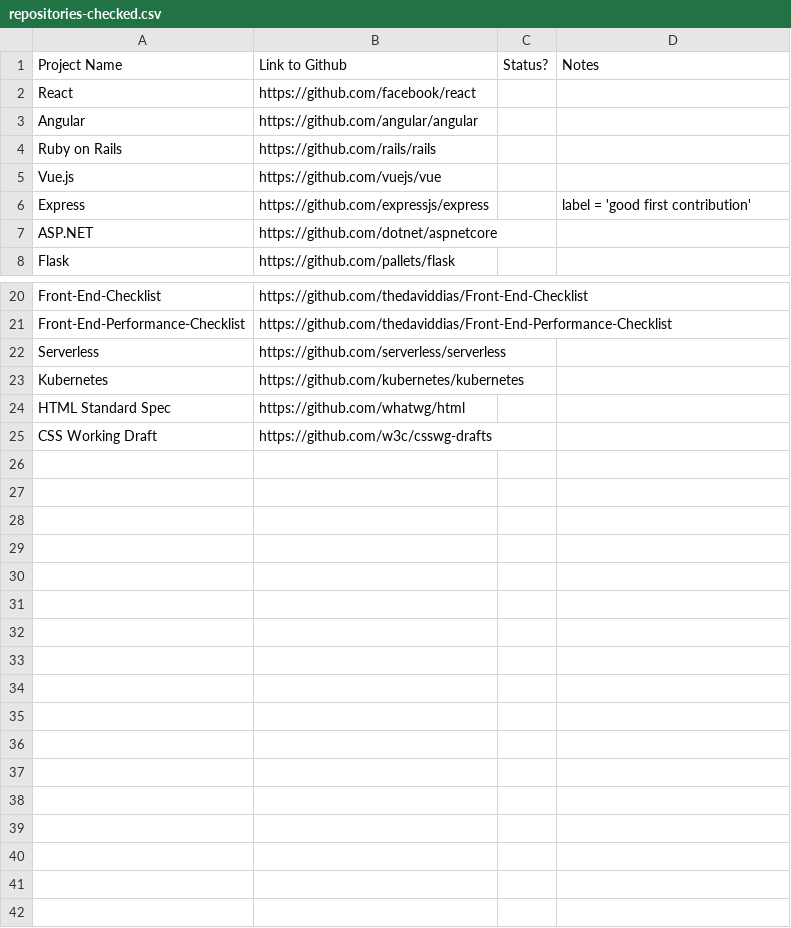
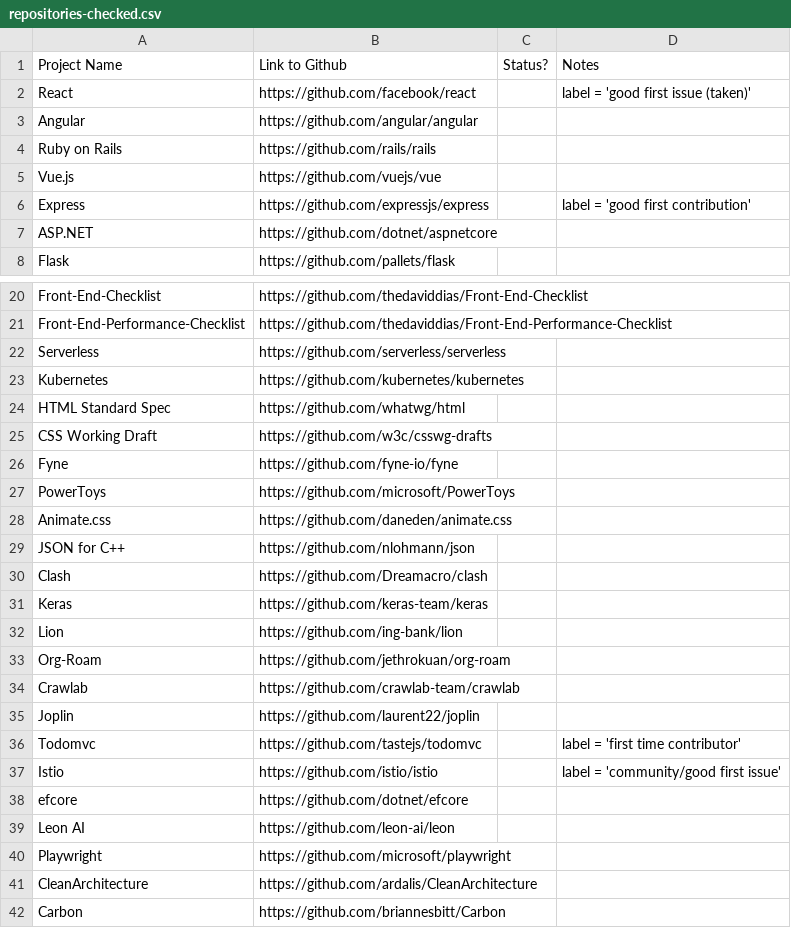
Before and after one commit to dalderliesten/Good-First-Issue, a CSV file: Sample Set/repositories-checked.csv, drawn as a sheet; only a part is shown, gaps mark what is left out.

```diff
--- a/Sample Set/repositories-checked.csv
+++ b/Sample Set/repositories-checked.csv
@@ -1,3 +1,3 @@
 Project Name,Link to Github,Status?,Notes
-React,https://github.com/facebook/react,,
+React,https://github.com/facebook/react,,label = 'good first issue (taken)'
 Angular,https://github.com/angular/angular,,
@@ -25 +25,18 @@ HTML Standard Spec,https://github.com/whatwg/html,,
 CSS Working Draft,https://github.com/w3c/csswg-drafts,,
+Fyne,https://github.com/fyne-io/fyne,,
+PowerToys,https://github.com/microsoft/PowerToys,,
+Animate.css,https://github.com/daneden/animate.css,,
+JSON for C++,https://github.com/nlohmann/json,,
+Clash,https://github.com/Dreamacro/clash,,
+Keras,https://github.com/keras-team/keras,,
+Lion,https://github.com/ing-bank/lion,,
+Org-Roam,https://github.com/jethrokuan/org-roam,,
+Crawlab,https://github.com/crawlab-team/crawlab,,
+Joplin,https://github.com/laurent22/joplin,,
+Todomvc,https://github.com/tastejs/todomvc,,label = 'first time contributor'
+Istio,https://github.com/istio/istio,,label = 'community/good first issue'
+efcore,https://github.com/dotnet/efcore,,
+Leon AI,https://github.com/leon-ai/leon,,
+Playwright,https://github.com/microsoft/playwright,,
+CleanArchitecture,https://github.com/ardalis/CleanArchitecture,,
+Carbon,https://github.com/briannesbitt/Carbon,,
```
Also changed, not shown: Sample Set/analyzed-repositories.csv, 3 other files.
